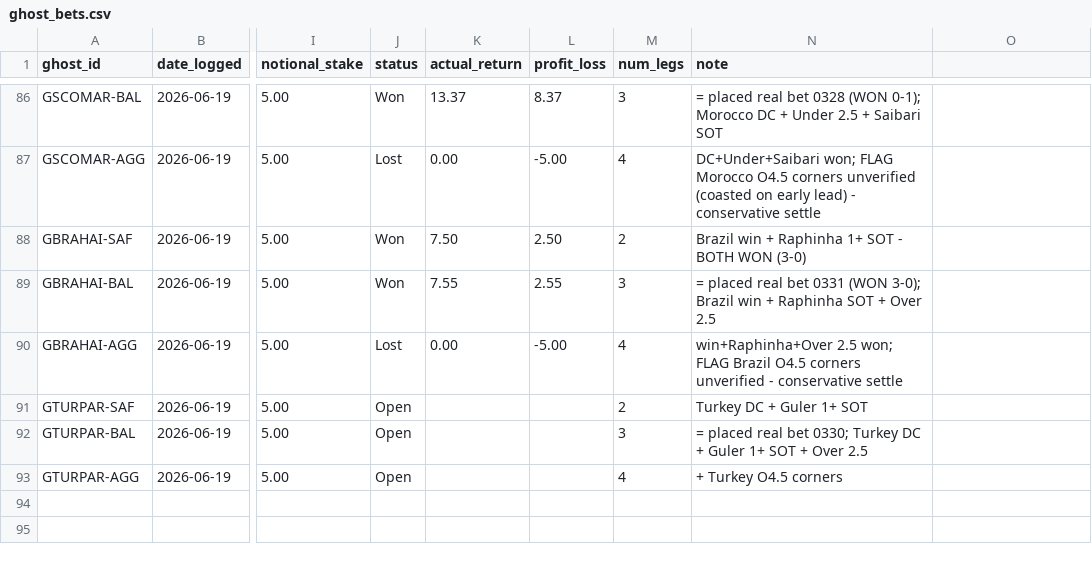
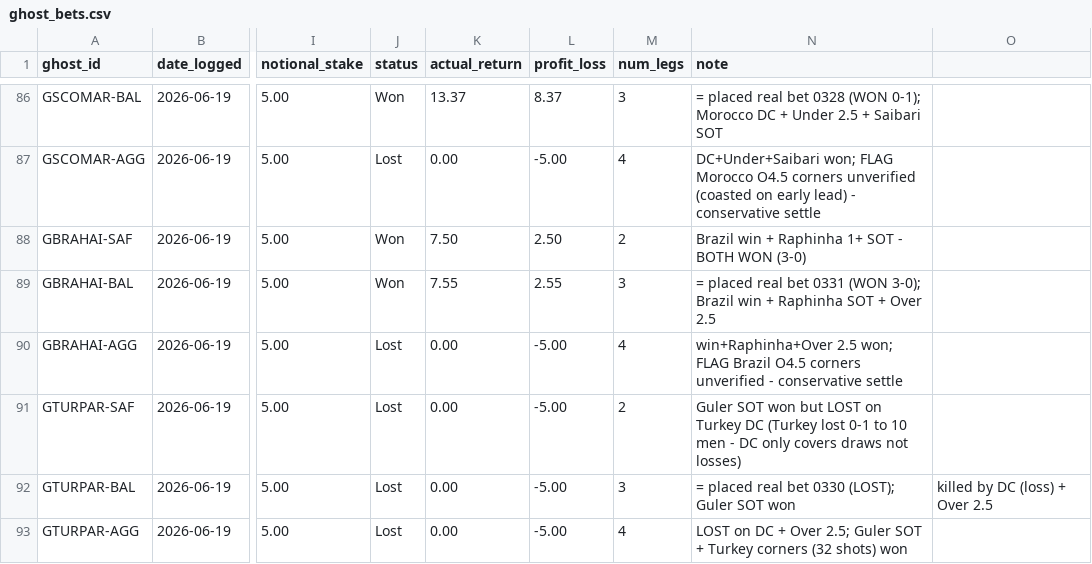
Before and after one commit to EmptyCornmeal/wc2026-bets, a CSV file: data/ghost_bets.csv, drawn as a sheet; only a part is shown, gaps mark what is left out; the diff names each change by its address in the sheet, - before the commit and + after, or states it on an @@ line.

```diff
--- a/data/ghost_bets.csv
+++ b/data/ghost_bets.csv
-J91:J93 (status): Open
+J91:J93 (status): Lost
-K91:K93 (actual_return): (empty)
+K91:K93 (actual_return): 0.00
-L91:L93 (profit_loss): (empty)
+L91:L93 (profit_loss): -5.00
-N91 (note): Turkey DC + Guler 1+ SOT
+N91 (note): Guler SOT won but LOST on Turkey DC (Turkey lost 0-1 to 10 men - DC only covers draws not losses)
-N92 (note): …real bet 0330; Turkey DC + Guler 1+ SOT + Over 2.5
+N92 (note): …real bet 0330 (LOST); Guler SOT won
-O92: (empty)
+O92: killed by DC (loss) + Over 2.5
-N93 (note): + Turkey O4.5 corners
+N93 (note): LOST on DC + Over 2.5; Guler SOT + Turkey corners (32 shots) won
```
Also changed, not shown: data/bets.csv, data/ghost_legs.csv, 3 other files.
